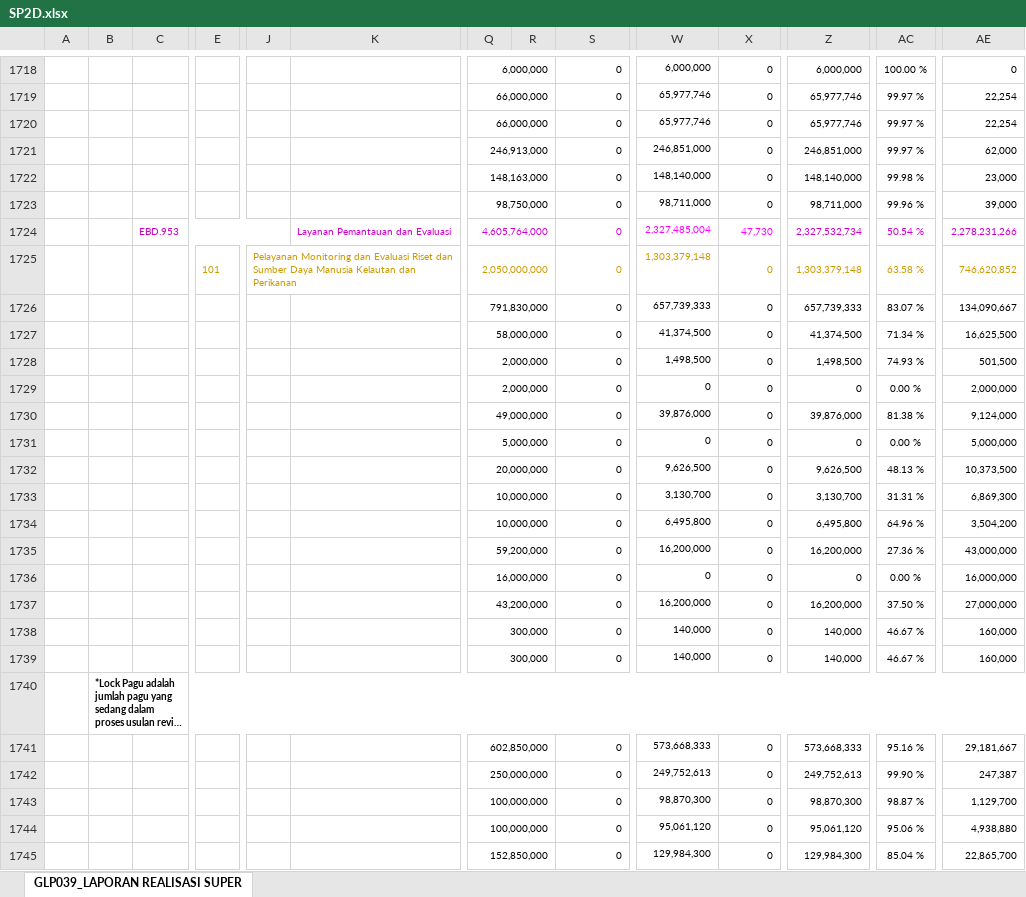
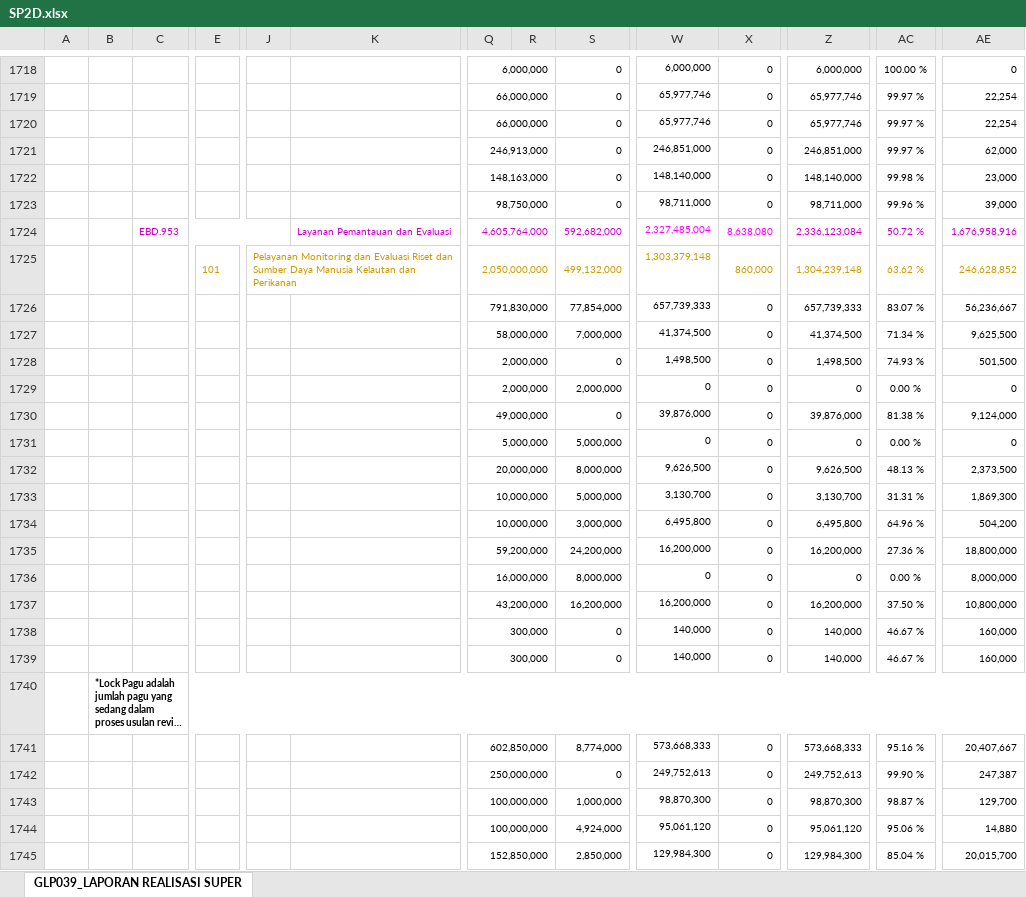
Before and after one commit to edimistiono/TA.2023, an Excel workbook: Database/SP2D.xlsx, sheet GLP039_LAPORAN REALISASI SUPER, drawn as a sheet; only a part is shown, gaps mark what is left out; long unchanged cells end in …; values as stored, in another font and other column widths than the file's, no borders; charts and pictures not drawn; removed rows and columns are numbered as before the commit, all else as after; rows hold the shown columns only; the diff covers the shown part only; the diff names each change by its address in the sheet, - before the commit and + after, or states it on an @@ line.

```diff
--- a/Database/SP2D.xlsx (sheet GLP039_LAPORAN REALISASI SUPER)
+++ b/Database/SP2D.xlsx (sheet GLP039_LAPORAN REALISASI SUPER)
-row 1724:  |  | EBD.953 |  |  | Layanan Pemantauan dan Evaluasi | 4,605,764,000 |  | 0 | 2,327,485,004 | 47,730 | 2,327,532,734 | 50.54 % | 2,278,231,266
-row 1725:  |  |  | 101 | Pelayanan Monitoring dan Evaluasi Riset dan Sumber Daya Manusia Kelautan dan Perikanan |  | 2,050,000,000 |  | 0 | 1,303,379,148 | 0 | 1,303,379,148 | 63.58 % | 746,620,852
+row 1724:  |  | EBD.953 |  |  | Layanan Pemantauan dan Evaluasi | 4,605,764,000 |  | 592,682,000 | 2,327,485,004 | 8,638,080 | 2,336,123,084 | 50.72 % | 1,676,958,916
+row 1725:  |  |  | 101 | Pelayanan Monitoring dan Evaluasi Riset dan Sumber Daya Manusia Kelautan dan Perikanan |  | 2,050,000,000 |  | 499,132,000 | 1,303,379,148 | 860,000 | 1,304,239,148 | 63.62 % | 246,628,852
-S1726: 0
+S1726: 77,854,000
-AE1726: 134,090,667
+AE1726: 56,236,667
-S1727: 0
+S1727: 7,000,000
-AE1727: 16,625,500
+AE1727: 9,625,500
-S1729: 0
+S1729: 2,000,000
-AE1729: 2,000,000
+AE1729: 0
-S1731: 0
+S1731: 5,000,000
-AE1731: 5,000,000
+AE1731: 0
-S1732: 0
+S1732: 8,000,000
-AE1732: 10,373,500
+AE1732: 2,373,500
-S1733: 0
+S1733: 5,000,000
-AE1733: 6,869,300
+AE1733: 1,869,300
-S1734: 0
+S1734: 3,000,000
-AE1734: 3,504,200
+AE1734: 504,200
-S1735: 0
+S1735: 24,200,000
-AE1735: 43,000,000
+AE1735: 18,800,000
-S1736: 0
+S1736: 8,000,000
-AE1736: 16,000,000
+AE1736: 8,000,000
-S1737: 0
+S1737: 16,200,000
-AE1737: 27,000,000
+AE1737: 10,800,000
-S1741: 0
+S1741: 8,774,000
-AE1741: 29,181,667
+AE1741: 20,407,667
-S1743: 0
+S1743: 1,000,000
-AE1743: 1,129,700
+AE1743: 129,700
-S1744: 0
+S1744: 4,924,000
-AE1744: 4,938,880
+AE1744: 14,880
-S1745: 0
+S1745: 2,850,000
-AE1745: 22,865,700
+AE1745: 20,015,700
```
Also changed, not shown: 11 added rows, 11 removed rows and 645 edited cells elsewhere in this sheet, Database/MONITORING DETAIL TRANSAKSI FA 16 SEGMEN VERSI SP2D.xlsx, 1 other file.
